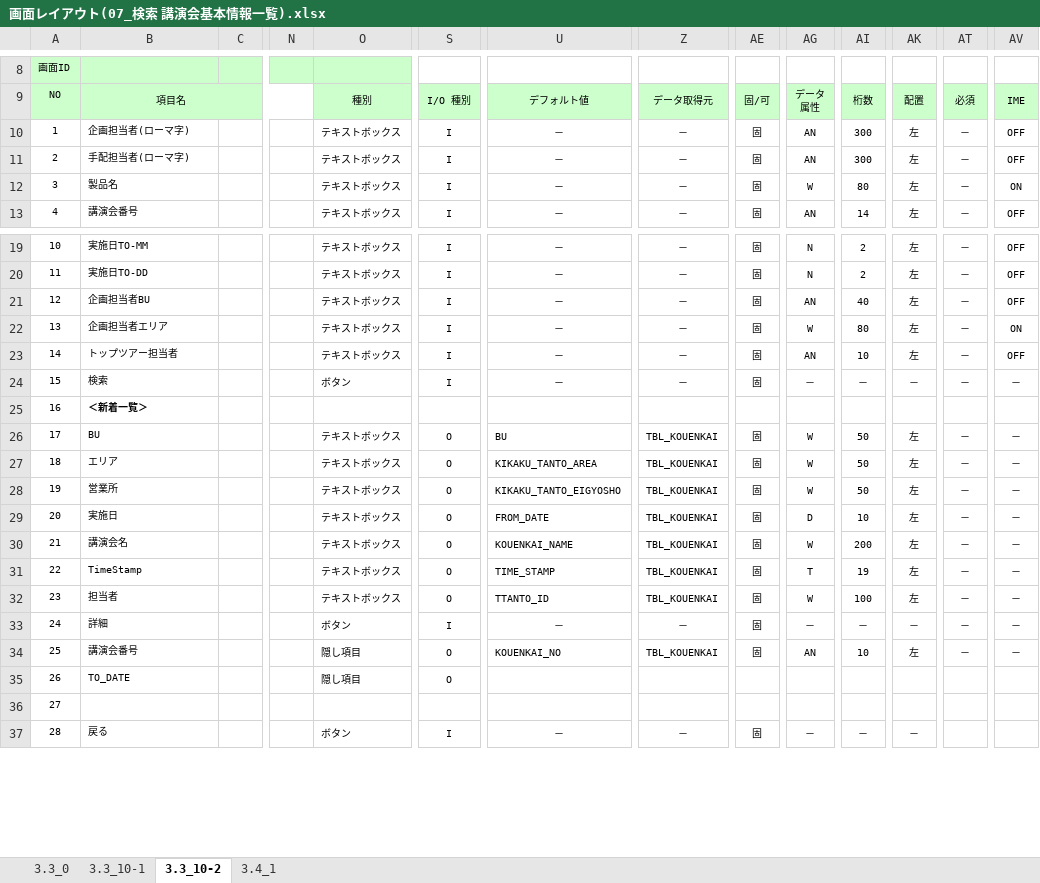
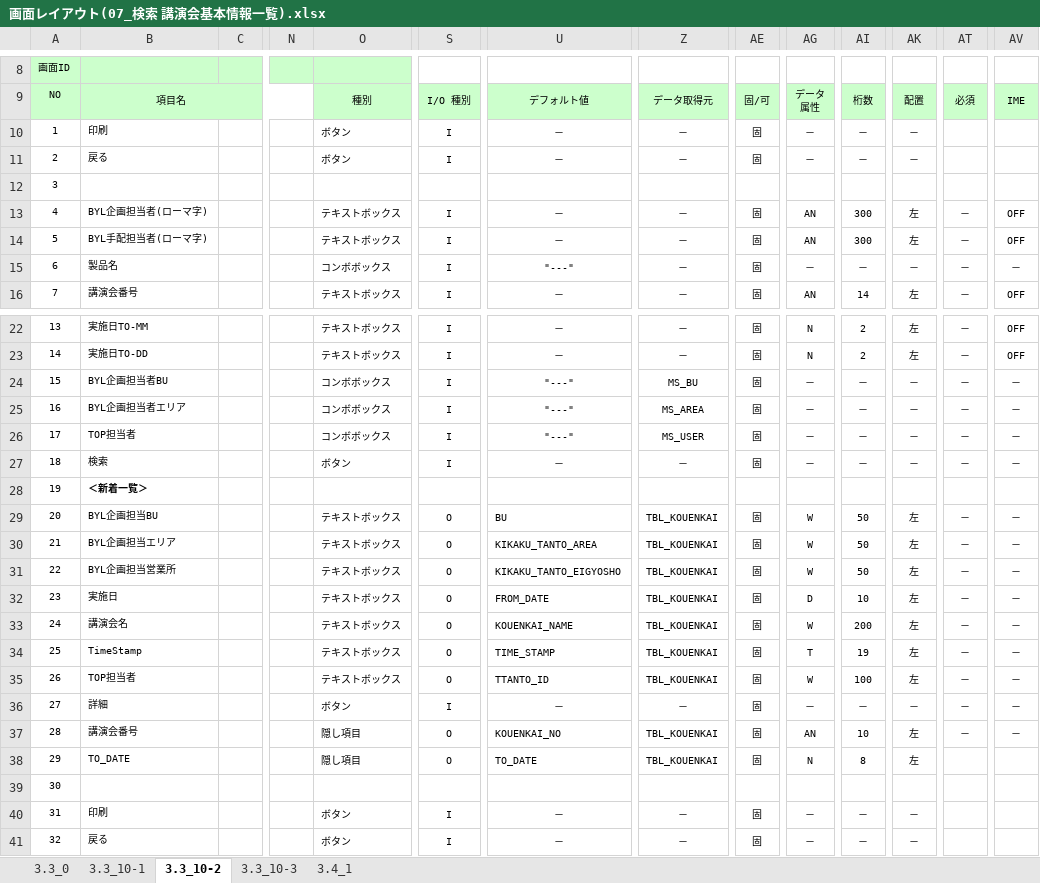
Before and after one commit to MakoYamada/pj_monolith, an Excel workbook: 20 開発資料/02.画面、帳票設計/画面レイアウト(07_検索 講演会基本情報一覧).xlsx, sheet 3.3_10-2, drawn as a sheet; only a part is shown, gaps mark what is left out; values as stored, in another font and other column widths than the file's, no borders; removed rows and columns are numbered as before the commit, all else as after; rows hold the shown columns only; the diff covers the shown part only; the diff names each change by its address in the sheet, - before the commit and + after, or states it on an @@ line.

Commit message:
Vss2Git

```diff
--- a/20 開発資料/02.画面、帳票設計/画面レイアウト(07_検索 講演会基本情報一覧).xlsx (sheet 3.3_10-2)
+++ b/20 開発資料/02.画面、帳票設計/画面レイアウト(07_検索 講演会基本情報一覧).xlsx (sheet 3.3_10-2)
+sheet tab: 3.3_10-3
+row 10: 1 | 印刷 |  |  | ボタン | I | － | － | 固 | － | － | －
+row 11: 2 | 戻る |  |  | ボタン | I | － | － | 固 | － | － | －
+row 12: 3
@@ column A renumbered from row 13 down @@
-B13: 企画担当者(ローマ字)
+B13: BYL企画担当者(ローマ字)
-B14: 手配担当者(ローマ字)
+B14: BYL手配担当者(ローマ字)
-O15: テキストボックス
+O15: コンボボックス
-U15: －
+U15: "---"
-AG15: W
+AG15: －
-AI15: 80
+AI15: －
-AK15: 左
+AK15: －
-AV15: ON
+AV15: －
-row 21: 12 | 企画担当者BU |  |  | テキストボックス | I | － | － | 固 | AN | 40 | 左 | － | OFF
-row 22: 13 | 企画担当者エリア |  |  | テキストボックス | I | － | － | 固 | W | 80 | 左 | － | ON
-row 23: 14 | トップツアー担当者 |  |  | テキストボックス | I | － | － | 固 | AN | 10 | 左 | － | OFF
+row 24: 15 | BYL企画担当者BU |  |  | コンボボックス | I | "---" | MS_BU | 固 | － | － | － | － | －
+row 25: 16 | BYL企画担当者エリア |  |  | コンボボックス | I | "---" | MS_AREA | 固 | － | － | － | － | －
+row 26: 17 | TOP担当者 |  |  | コンボボックス | I | "---" | MS_USER | 固 | － | － | － | － | －
-B29: BU
+B29: BYL企画担当BU
-B30: エリア
+B30: BYL企画担当エリア
-B31: 営業所
+B31: BYL企画担当営業所
-B35: 担当者
+B35: TOP担当者
-U38: (empty)
+U38: TO_DATE
-Z38: (empty)
+Z38: TBL_KOUENKAI
-AE38: (empty)
+AE38: 固
-AG38: (empty)
+AG38: N
-AI38: (empty)
+AI38: 8
-AK38: (empty)
+AK38: 左
+row 40: 31 | 印刷 |  |  | ボタン | I | － | － | 固 | － | － | －
```
Also changed, not shown: 2 edited cells elsewhere in this sheet, sheet 3.4_1, sheet 3.3_10-1, charts or pictures.
